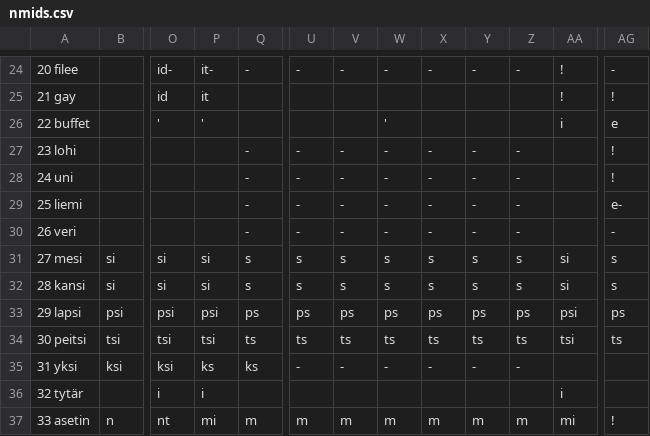
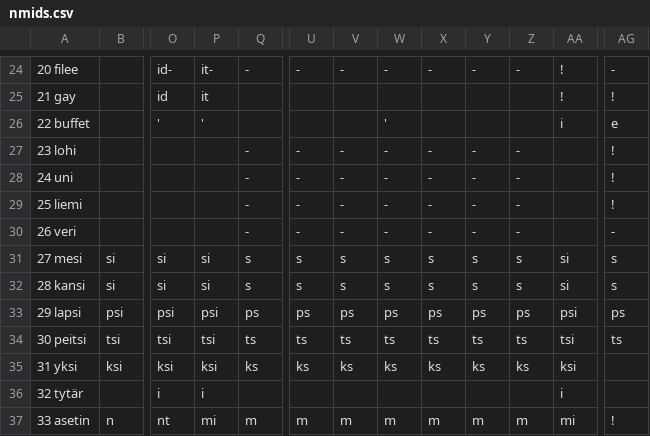
Before and after one commit to tharmo/riimit, a CSV file: copygit/nmids.csv, drawn as a sheet; only a part is shown, gaps mark what is left out; the diff names each change by its address in the sheet, - before the commit and + after, or states it on an @@ line.

```diff
--- a/copygit/nmids.csv
+++ b/copygit/nmids.csv
-AG29: e-
+AG29: !
-P35: ks
+P35: ksi
-U35: -
+U35: ks
-V35: -
+V35: ks
-W35: -
+W35: ks
-X35: -
+X35: ks
-Y35: -
+Y35: ks
-Z35: -
+Z35: ks
-AA35: (empty)
+AA35: ksi
```
Also changed, not shown: copygit/vmids.csv, 7 other files.
